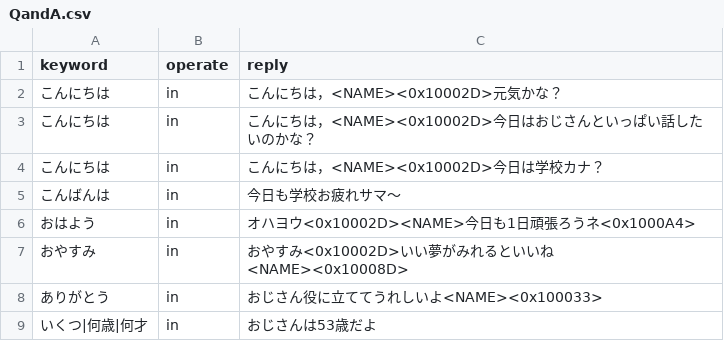
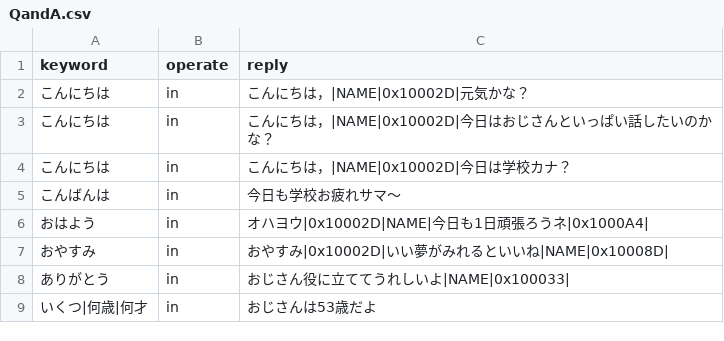
Before and after one commit to HarutoNishimoto/ojisan-line, a CSV file: QandA.csv, drawn as a sheet.

```diff
--- a/QandA.csv
+++ b/QandA.csv
@@ -1,9 +1,9 @@
 keyword,operate,reply
-こんにちは,in,こんにちは，<NAME><0x10002D>元気かな？
-こんにちは,in,こんにちは，<NAME><0x10002D>今日はおじさんといっぱい話したいのかな？
-こんにちは,in,こんにちは，<NAME><0x10002D>今日は学校カナ？
+こんにちは,in,こんにちは，|NAME|0x10002D|元気かな？
+こんにちは,in,こんにちは，|NAME|0x10002D|今日はおじさんといっぱい話したいのかな？
+こんにちは,in,こんにちは，|NAME|0x10002D|今日は学校カナ？
 こんばんは,in,今日も学校お疲れサマ〜
-おはよう,in,オハヨウ<0x10002D><NAME>今日も1日頑張ろうネ<0x1000A4>
-おやすみ,in,おやすみ<0x10002D>いい夢がみれるといいね<NAME><0x10008D>
-ありがとう,in,おじさん役に立ててうれしいよ<NAME><0x100033>
+おはよう,in,オハヨウ|0x10002D|NAME|今日も1日頑張ろうネ|0x1000A4|
+おやすみ,in,おやすみ|0x10002D|いい夢がみれるといいね|NAME|0x10008D|
+ありがとう,in,おじさん役に立ててうれしいよ|NAME|0x100033|
 いくつ|何歳|何才,in,おじさんは53歳だよ
```
Also changed, not shown: 4 other files.
